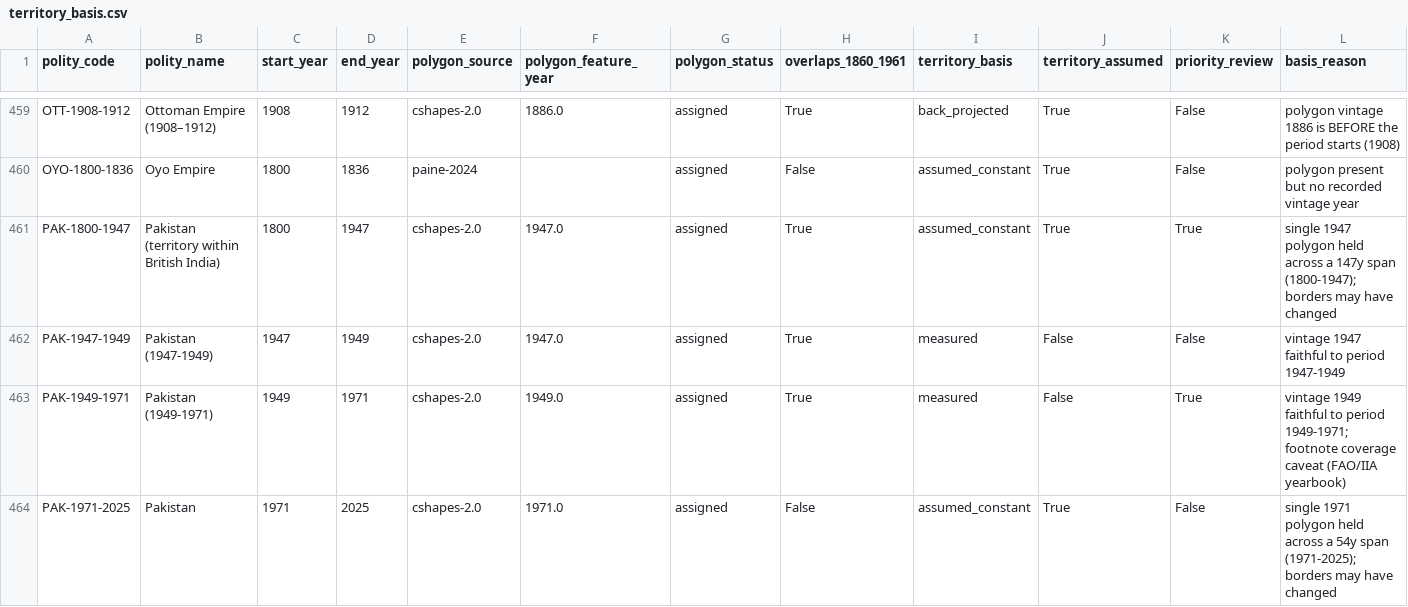
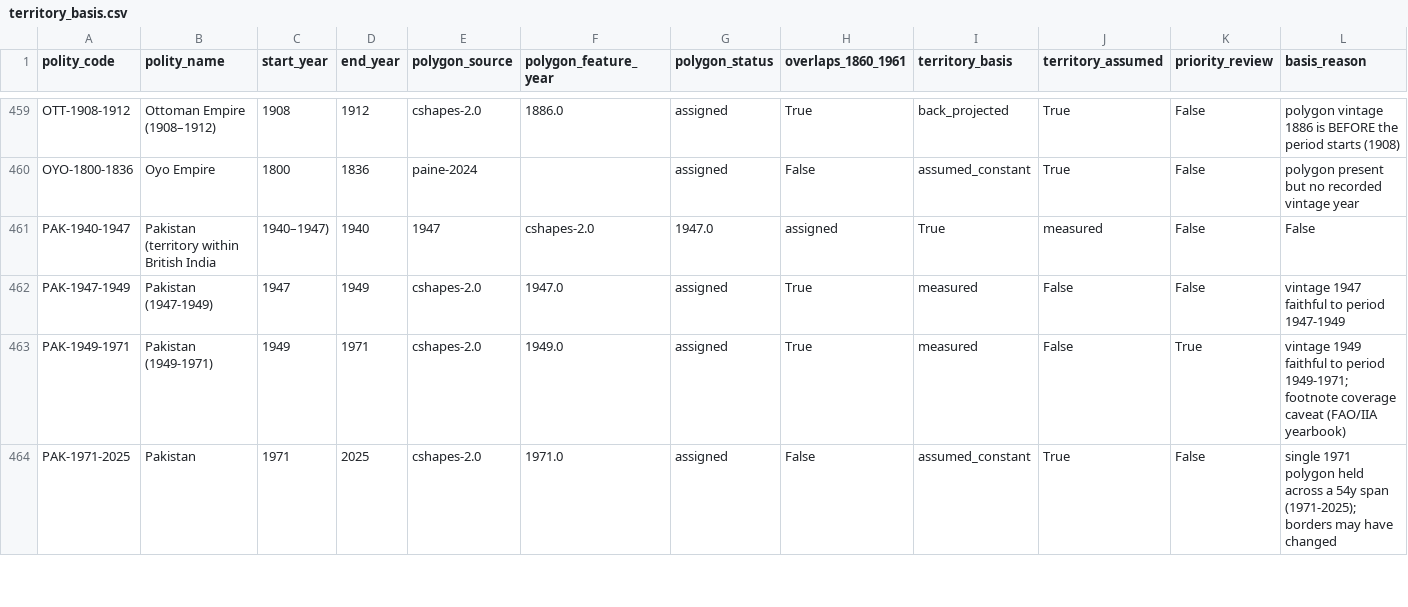
Before and after one commit to eduaguilera/whep-polities, a CSV file: pipelines/polity-autoimprove/state/territory_basis.csv, drawn as a sheet; only a part is shown, gaps mark what is left out; removed rows and columns are numbered as before the commit, all else as after; rows hold the shown columns only; the diff names each change by its address in the sheet, - before the commit and + after, or states it on an @@ line.

```diff
--- a/pipelines/polity-autoimprove/state/territory_basis.csv
+++ b/pipelines/polity-autoimprove/state/territory_basis.csv
-row 461: PAK-1800-1947 | Pakistan (territory within British India) | 1800 | 1947 | cshapes-2.0 | 1947.0 | assigned | True | assumed_constant | True | True | single 1947 polygon held across a 147y span (1800-1947); borders may have changed
+row 461: PAK-1940-1947 | Pakistan (territory within British India | 1940–1947) | 1940 | 1947 | cshapes-2.0 | 1947.0 | assigned | True | measured | False | False
```
Also changed, not shown: data/final/polities_database.csv, 3 other files.
